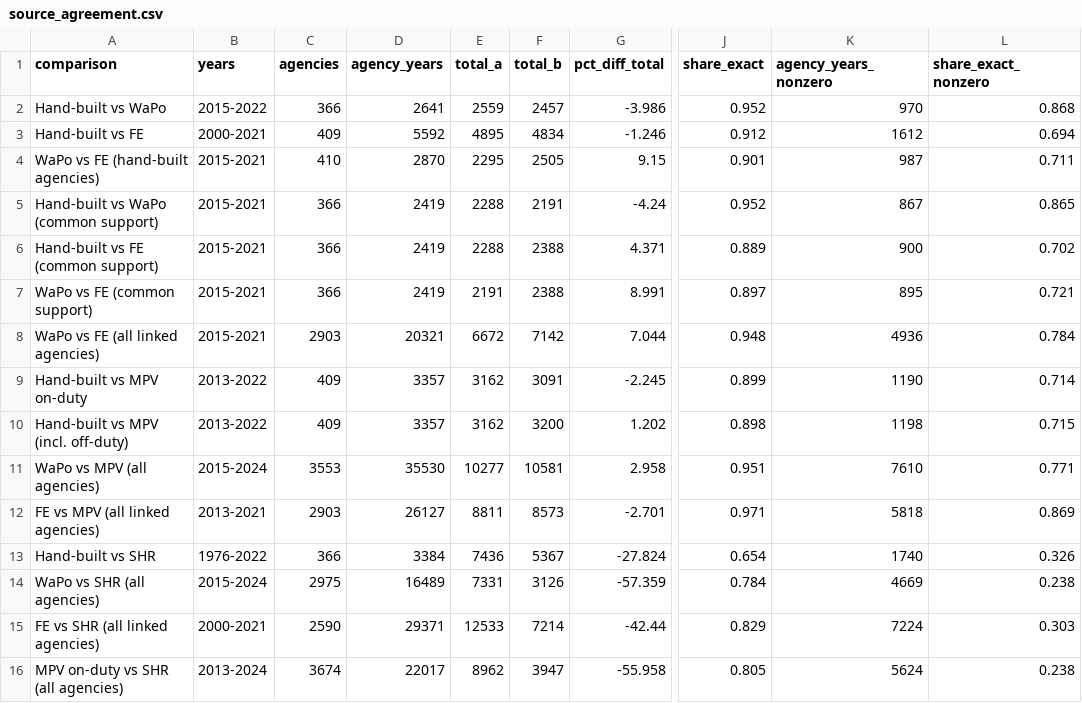
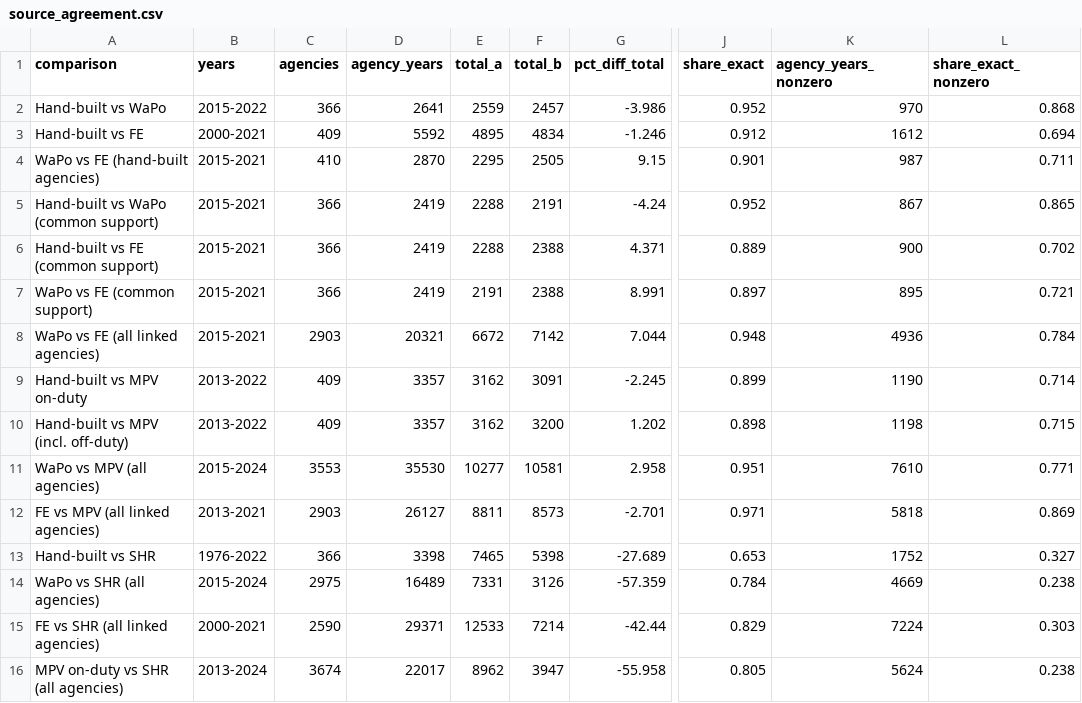
Before and after one commit to jnixy/agency-level-fatal-OIS, a CSV file: output/tables/source_agreement.csv, drawn as a sheet; only a part is shown, gaps mark what is left out; the diff names each change by its address in the sheet, - before the commit and + after, or states it on an @@ line.

```diff
--- a/output/tables/source_agreement.csv
+++ b/output/tables/source_agreement.csv
-D13 (agency_years): 3384
+D13 (agency_years): 3398
-E13 (total_a): 7436
+E13 (total_a): 7465
-F13 (total_b): 5367
+F13 (total_b): 5398
-G13 (pct_diff_total): -27.824
+G13 (pct_diff_total): -27.689
-J13 (share_exact): 0.654
+J13 (share_exact): 0.653
-K13 (agency_years_nonzero): 1740
+K13 (agency_years_nonzero): 1752
-L13 (share_exact_nonzero): 0.326
+L13 (share_exact_nonzero): 0.327
```
Also changed, not shown: 13 other files.
